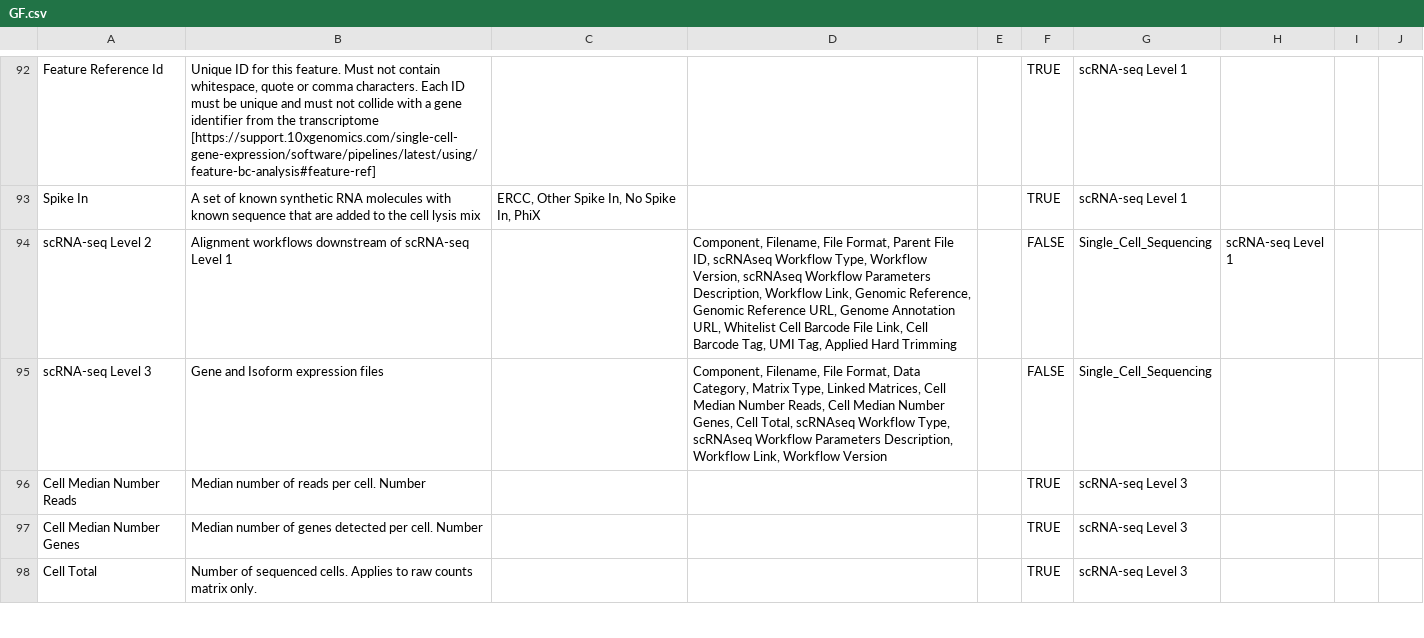
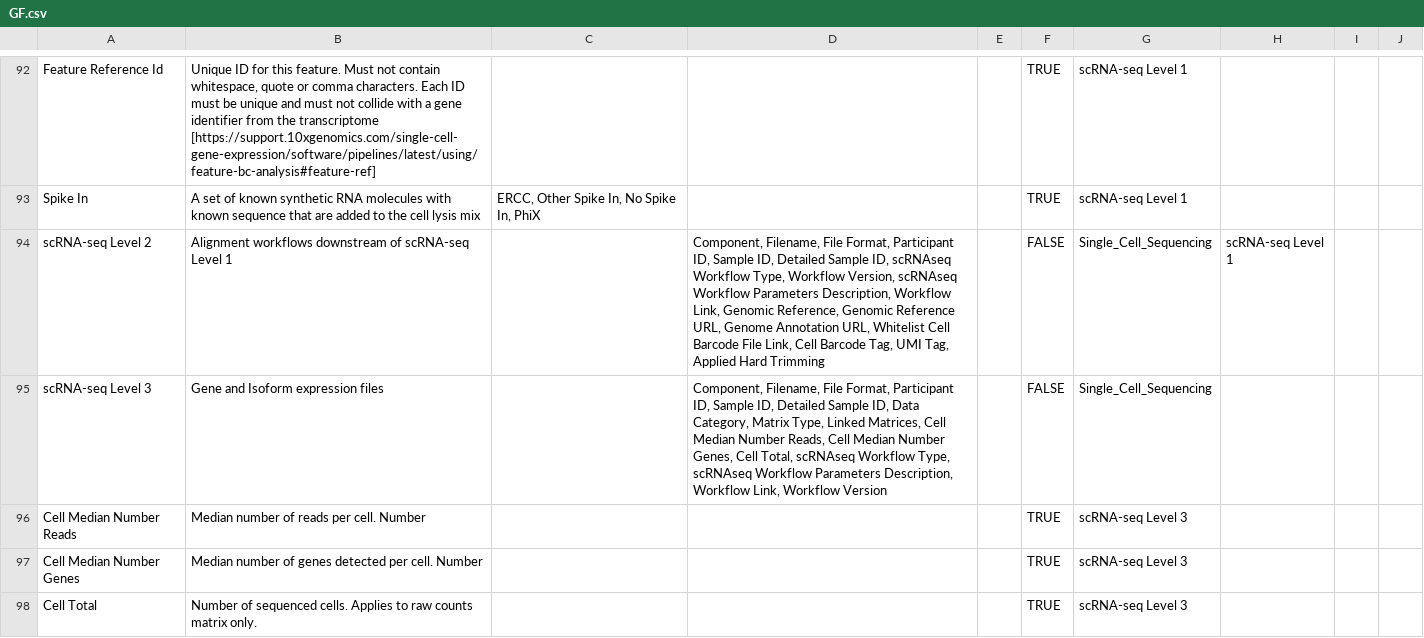
Before and after one commit to gf-dcc/data-model, a CSV file: GF.csv, drawn as a sheet; only a part is shown, gaps mark what is left out; the diff covers the shown part only.

```diff
--- a/GF.csv
+++ b/GF.csv
@@ -93,4 +93,4 @@ Feature Reference Id,"Unique ID for this feature. Must not contain whitespace, q
 Spike In,A set of known synthetic RNA molecules with known sequence that are added to the cell lysis mix,"ERCC, Other Spike In, No Spike In, PhiX","","",TRUE,scRNA-seq Level 1,"","",""
-scRNA-seq Level 2,Alignment workflows downstream of scRNA-seq Level 1,,"Component, Filename, File Format, Parent File ID, scRNAseq Workflow Type, Workflow Version, scRNAseq Workflow Parameters Description, Workflow Link, Genomic Reference, Genomic Reference URL, Genome Annotation URL, Whitelist Cell Barcode File Link, Cell Barcode Tag, UMI Tag, Applied Hard Trimming",,FALSE,Single_Cell_Sequencing,scRNA-seq Level 1,,
-scRNA-seq Level 3,Gene and Isoform expression files,,"Component, Filename, File Format, Data Category, Matrix Type, Linked Matrices, Cell Median Number Reads, Cell Median Number Genes, Cell Total, scRNAseq Workflow Type, scRNAseq Workflow Parameters Description, Workflow Link, Workflow Version",,FALSE,Single_Cell_Sequencing,,,
+scRNA-seq Level 2,Alignment workflows downstream of scRNA-seq Level 1,,"Component, Filename, File Format, Participant ID, Sample ID, Detailed Sample ID, scRNAseq Workflow Type, Workflow Version, scRNAseq Workflow Parameters Description, Workflow Link, Genomic Reference, Genomic Reference URL, Genome Annotation URL, Whitelist Cell Barcode File Link, Cell Barcode Tag, UMI Tag, Applied Hard Trimming",,FALSE,Single_Cell_Sequencing,scRNA-seq Level 1,,
+scRNA-seq Level 3,Gene and Isoform expression files,,"Component, Filename, File Format, Participant ID, Sample ID, Detailed Sample ID, Data Category, Matrix Type, Linked Matrices, Cell Median Number Reads, Cell Median Number Genes, Cell Total, scRNAseq Workflow Type, scRNAseq Workflow Parameters Description, Workflow Link, Workflow Version",,FALSE,Single_Cell_Sequencing,,,
 Cell Median Number Reads,Median number of reads per cell. Number,"","","",TRUE,scRNA-seq Level 3,"","",""
```
Also changed, not shown: 1 added row and 3 edited cells elsewhere in this file, 1 other file.
